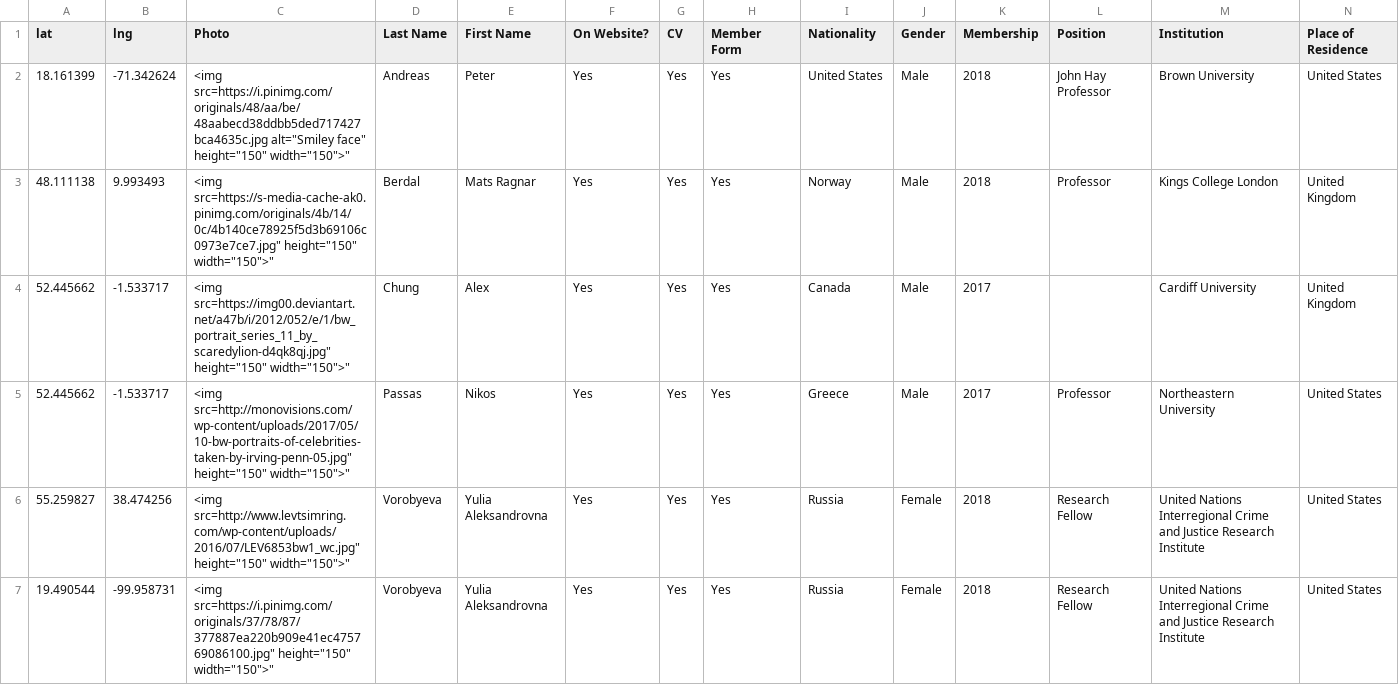
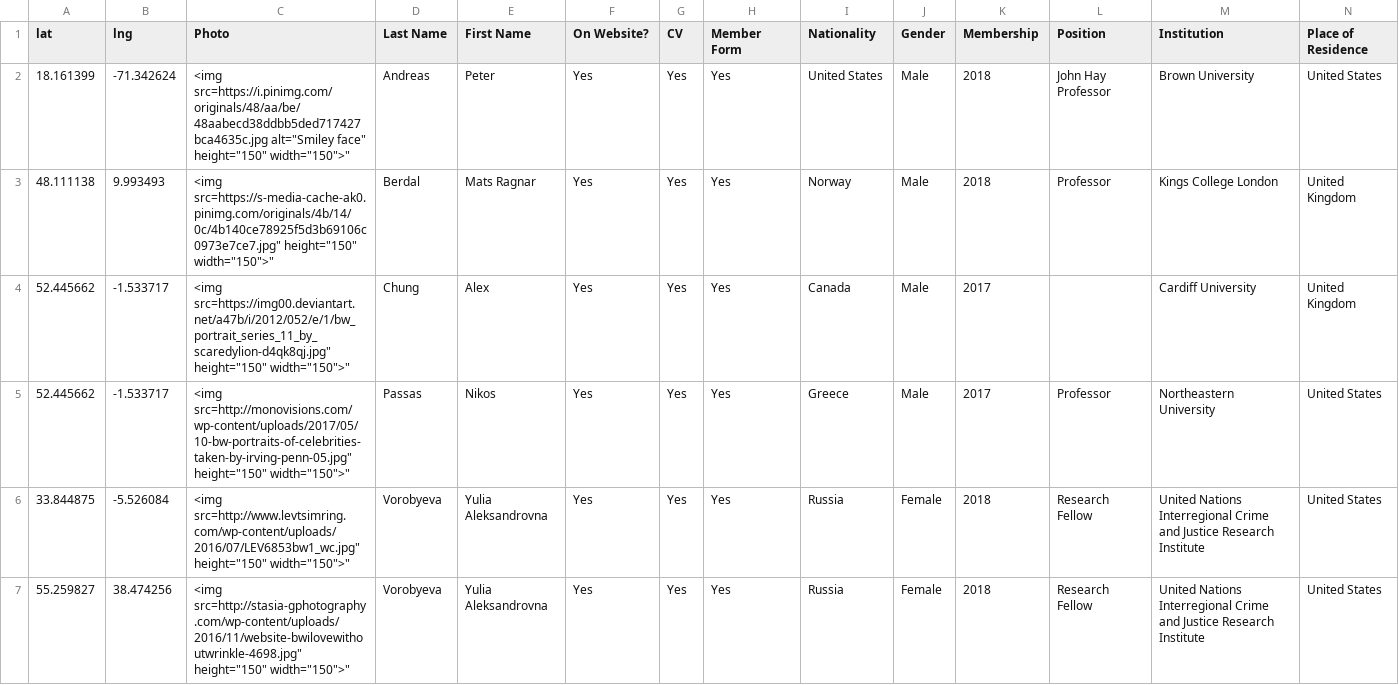
Before and after one commit to globalinitiative/globalinitiative.github.io, a CSV file: globalinitiative/data/data.csv, drawn as a sheet; only a part is shown; the shorter side is filled out with more unchanged rows; addresses are those after the commit; rows hold the shown columns only; the diff covers the shown part only; the diff names each change by its address in the sheet, - before the commit and + after, or states it on an @@ line.

Commit message:
Add files via upload

```diff
--- a/globalinitiative/data/data.csv
+++ b/globalinitiative/data/data.csv
+row 6: 33.844875 | -5.526084 | <img src=http://www.levtsimring.com/wp-content/uploads/2016/07/LEV6853bw1_wc.jpg" height="150" width="150">" | Vorobyeva | Yulia Aleksandrovna | Yes | Yes | Yes | Russia | Female | 2018 | Research Fellow | United Nations Interregional Crime and Justice Research Institute | United States
-C7 (Photo): <img src=http://www.levtsimring.com/wp-content/uploads/2016/07/LEV6853bw1_wc.jpg" height="150" width="150">"
+C7 (Photo): <img src=http://stasia-gphotography.com/wp-content/uploads/2016/11/website-bwilovewithoutwrinkle-4698.jpg" height="150" width="150">"
```
Also changed, not shown: 1 added row elsewhere in this file.
